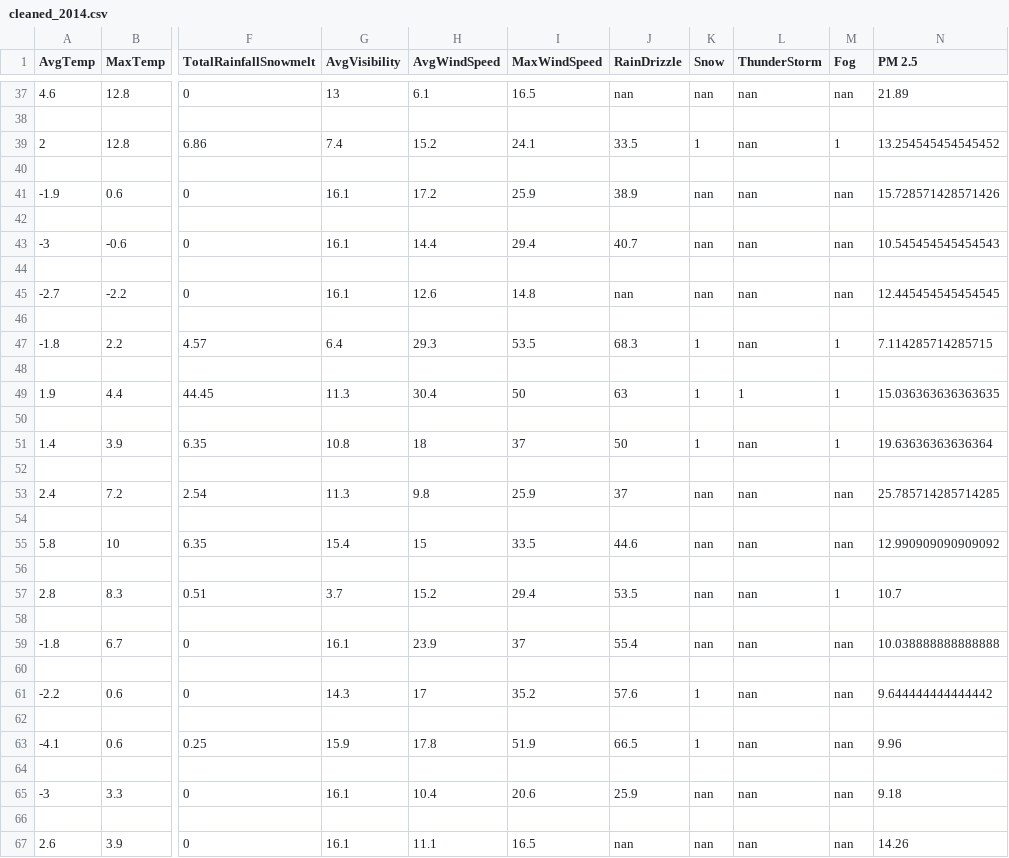
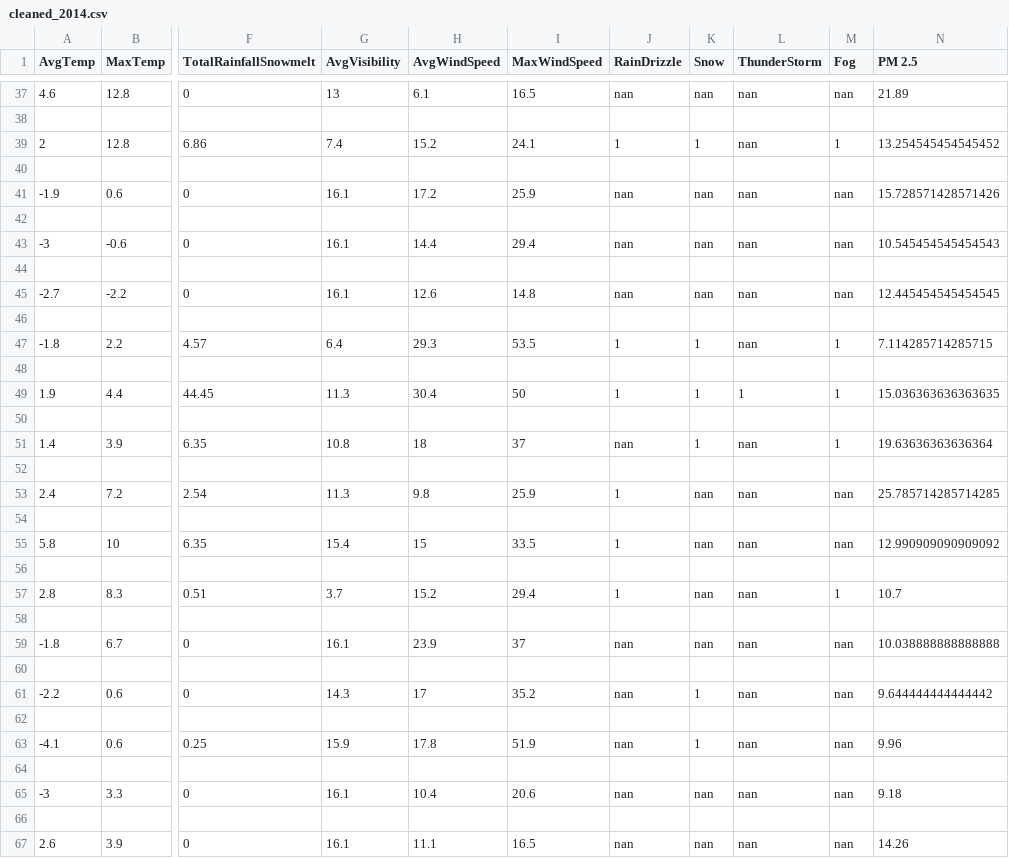
Before and after one commit to tigju/air-quality-index-new-york, a CSV file: data/cleaned-data/cleaned_2014.csv, drawn as a sheet; only a part is shown, gaps mark what is left out; the diff covers the shown part only; the diff names each change by its address in the sheet, - before the commit and + after, or states it on an @@ line.

```diff
--- a/data/cleaned-data/cleaned_2014.csv
+++ b/data/cleaned-data/cleaned_2014.csv
-J39 (RainDrizzle): 33.5
+J39 (RainDrizzle): 1
-J41 (RainDrizzle): 38.9
+J41 (RainDrizzle): nan
-J43 (RainDrizzle): 40.7
+J43 (RainDrizzle): nan
-J47 (RainDrizzle): 68.3
+J47 (RainDrizzle): 1
-J49 (RainDrizzle): 63
+J49 (RainDrizzle): 1
-J51 (RainDrizzle): 50
+J51 (RainDrizzle): nan
-J53 (RainDrizzle): 37
+J53 (RainDrizzle): 1
-J55 (RainDrizzle): 44.6
+J55 (RainDrizzle): 1
-J57 (RainDrizzle): 53.5
+J57 (RainDrizzle): 1
-J59 (RainDrizzle): 55.4
+J59 (RainDrizzle): nan
-J61 (RainDrizzle): 57.6
+J61 (RainDrizzle): nan
-J63 (RainDrizzle): 66.5
+J63 (RainDrizzle): nan
-J65 (RainDrizzle): 25.9
+J65 (RainDrizzle): nan
```
Also changed, not shown: 150 edited cells elsewhere in this file, data/cleaned-data/cleaned_2008.csv, data/cleaned-data/cleaned_2013.csv, 19 other files.
